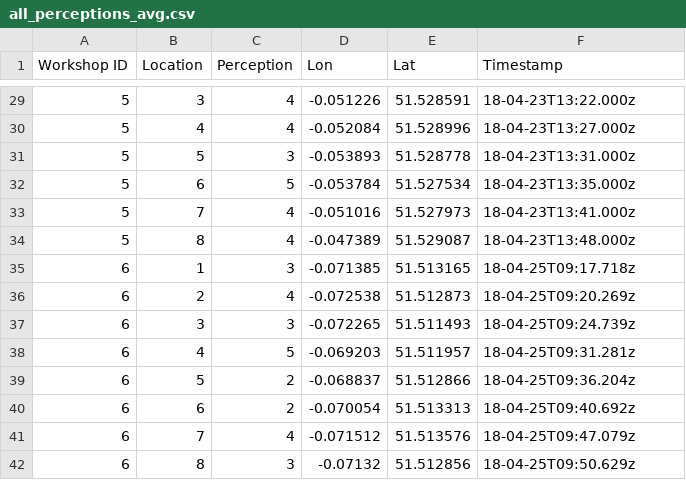
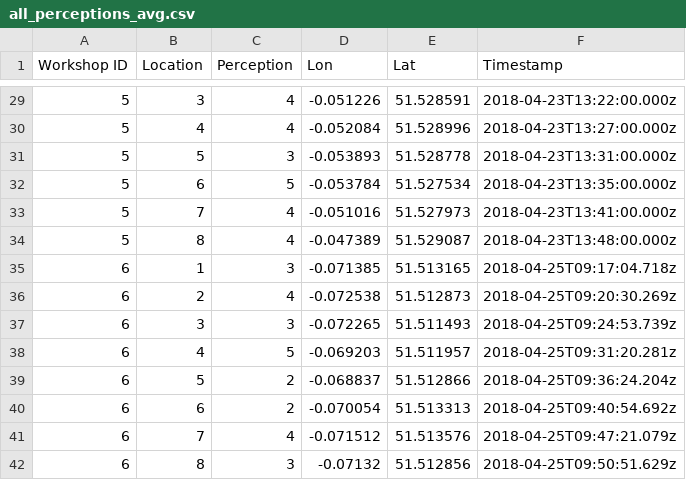
Before and after one commit to Usamahk/WearAQ, a CSV file: data/Workshop data/Perception/all_perceptions_avg.csv, drawn as a sheet; only a part is shown, gaps mark what is left out; the diff covers the shown part only.

```diff
--- a/data/Workshop data/Perception/all_perceptions_avg.csv
+++ b/data/Workshop data/Perception/all_perceptions_avg.csv
@@ -29,14 +29,14 @@ Workshop ID,Location,Perception,Lon,Lat,Timestamp
-5,3,4,-0.051226,51.528591,18-04-23T13:22.000z
-5,4,4,-0.052084,51.528996,18-04-23T13:27.000z
-5,5,3,-0.053893,51.528778,18-04-23T13:31.000z
-5,6,5,-0.053784,51.527534,18-04-23T13:35.000z
-5,7,4,-0.051016,51.527973,18-04-23T13:41.000z
-5,8,4,-0.047389,51.529087,18-04-23T13:48.000z
-6,1,3,-0.071385,51.513165,18-04-25T09:17.718z
-6,2,4,-0.072538,51.512873,18-04-25T09:20.269z
-6,3,3,-0.072265,51.511493,18-04-25T09:24.739z
-6,4,5,-0.069203,51.511957,18-04-25T09:31.281z
-6,5,2,-0.068837,51.512866,18-04-25T09:36.204z
-6,6,2,-0.070054,51.513313,18-04-25T09:40.692z
-6,7,4,-0.071512,51.513576,18-04-25T09:47.079z
-6,8,3,-0.07132,51.512856,18-04-25T09:50.629z
+5,3,4,-0.051226,51.528591,2018-04-23T13:22:00.000z
+5,4,4,-0.052084,51.528996,2018-04-23T13:27:00.000z
+5,5,3,-0.053893,51.528778,2018-04-23T13:31:00.000z
+5,6,5,-0.053784,51.527534,2018-04-23T13:35:00.000z
+5,7,4,-0.051016,51.527973,2018-04-23T13:41:00.000z
+5,8,4,-0.047389,51.529087,2018-04-23T13:48:00.000z
+6,1,3,-0.071385,51.513165,2018-04-25T09:17:04.718z
+6,2,4,-0.072538,51.512873,2018-04-25T09:20:30.269z
+6,3,3,-0.072265,51.511493,2018-04-25T09:24:53.739z
+6,4,5,-0.069203,51.511957,2018-04-25T09:31:20.281z
+6,5,2,-0.068837,51.512866,2018-04-25T09:36:24.204z
+6,6,2,-0.070054,51.513313,2018-04-25T09:40:54.692z
+6,7,4,-0.071512,51.513576,2018-04-25T09:47:21.079z
+6,8,3,-0.07132,51.512856,2018-04-25T09:50:51.629z
```
Also changed, not shown: 27 edited cells elsewhere in this file, 1 other file.
